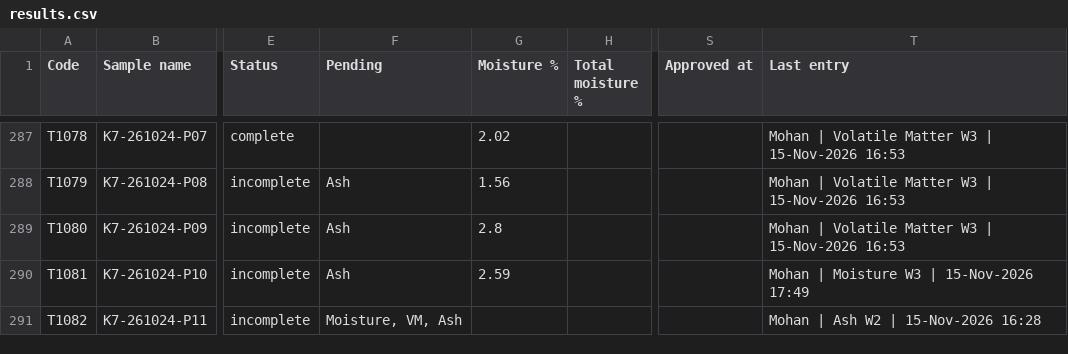
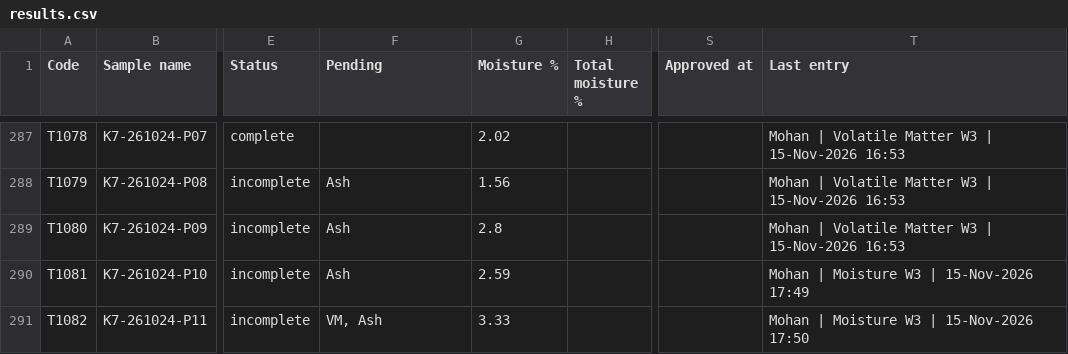
Before and after one commit to Climitra/weighing_data_QR, a CSV file: results.csv, drawn as a sheet; only a part is shown, gaps mark what is left out; the diff names each change by its address in the sheet, - before the commit and + after, or states it on an @@ line.

```diff
--- a/results.csv
+++ b/results.csv
-F291 (Pending): Moisture, VM, Ash
+F291 (Pending): VM, Ash
-G291 (Moisture %): (empty)
+G291 (Moisture %): 3.33
-T291 (Last entry): Mohan | Ash W2 | 15-Nov-2026 16:28
+T291 (Last entry): Mohan | Moisture W3 | 15-Nov-2026 17:50
```
Also changed, not shown: 1 other file.
